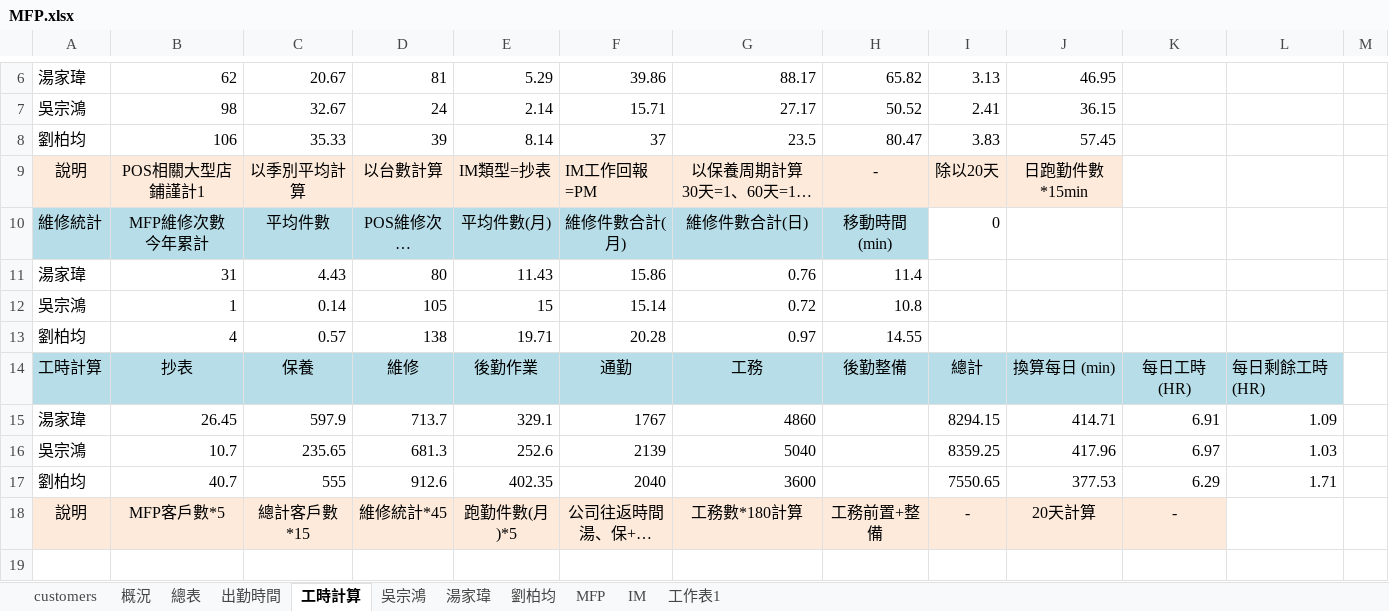
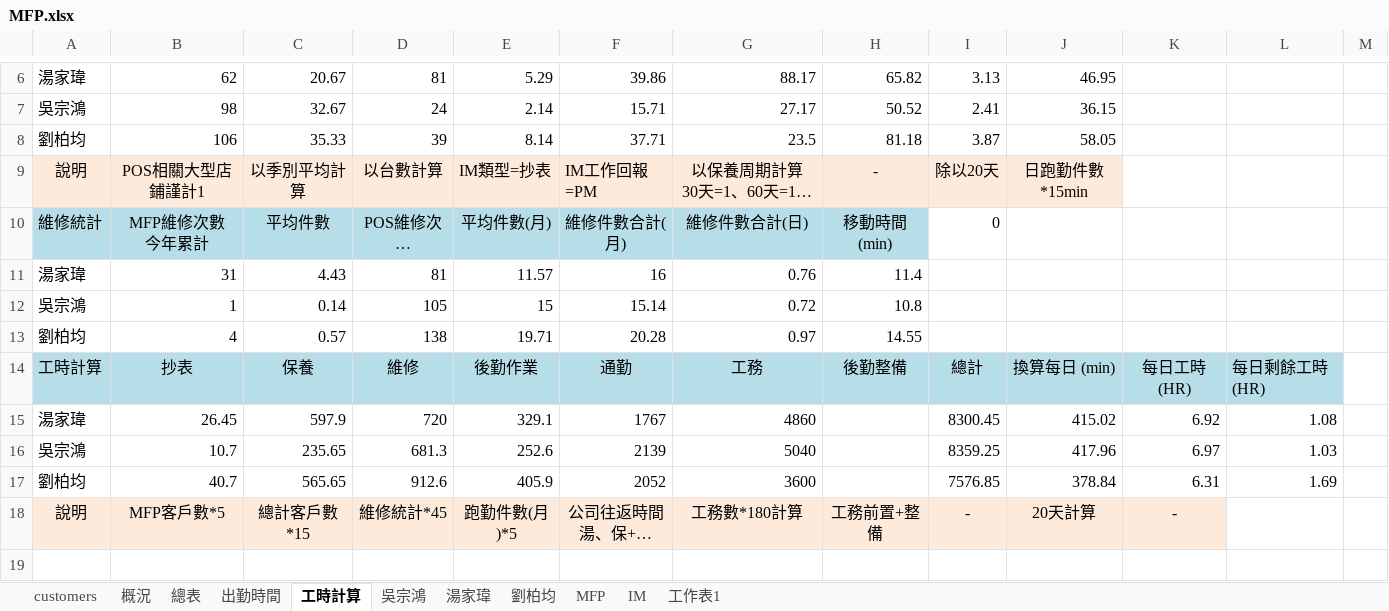
Before and after one commit to Yang-0419-di/FW_2, an Excel workbook: MFP/自動備份/MFP.xlsx, sheet 工時計算, drawn as a sheet; only a part is shown, gaps mark what is left out; long unchanged cells end in …; values as stored, in another font and other column widths than the file's, no borders; the diff names each change by its address in the sheet, - before the commit and + after, or states it on an @@ line.

```diff
--- a/MFP/自動備份/MFP.xlsx (sheet 工時計算)
+++ b/MFP/自動備份/MFP.xlsx (sheet 工時計算)
-F8: 37
+F8: 37.71
-H8: 80.47
+H8: 81.18
-I8: 3.83
+I8: 3.87
-J8: 57.45
+J8: 58.05
-D11: 80
+D11: 81
-E11: 11.43
+E11: 11.57
-F11: 15.86
+F11: 16
-D15: 713.7
+D15: 720
-I15: 8294.15
+I15: 8300.45
-J15: 414.71
+J15: 415.02
-K15: 6.91
+K15: 6.92
-L15: 1.09
+L15: 1.08
-C17: 555
+C17: 565.65
-E17: 402.35
+E17: 405.9
-F17: 2040
+F17: 2052
-I17: 7550.65
+I17: 7576.85
-J17: 377.53
+J17: 378.84
-K17: 6.29
+K17: 6.31
-L17: 1.71
+L17: 1.69
```
Also changed, not shown: sheet IM, sheet MFP, sheet 出勤時間, hidden cells, charts or pictures, IM/202607_HL_Maintain_Report.xlsx, IM/202607_Service_Count_Report.xlsx, 5 other files.
